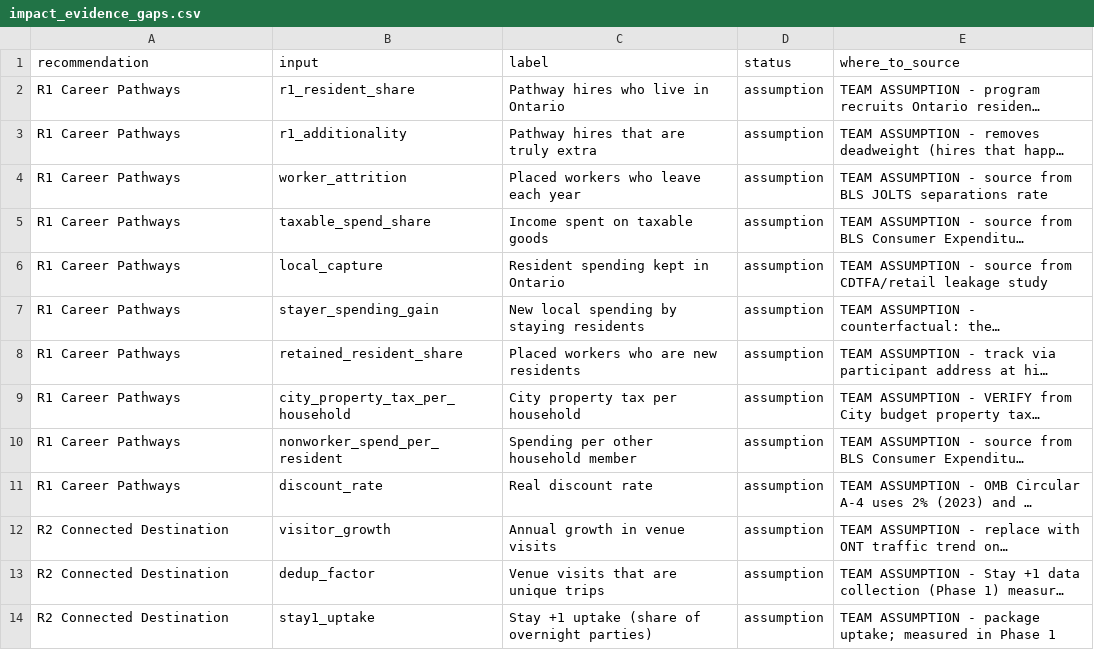
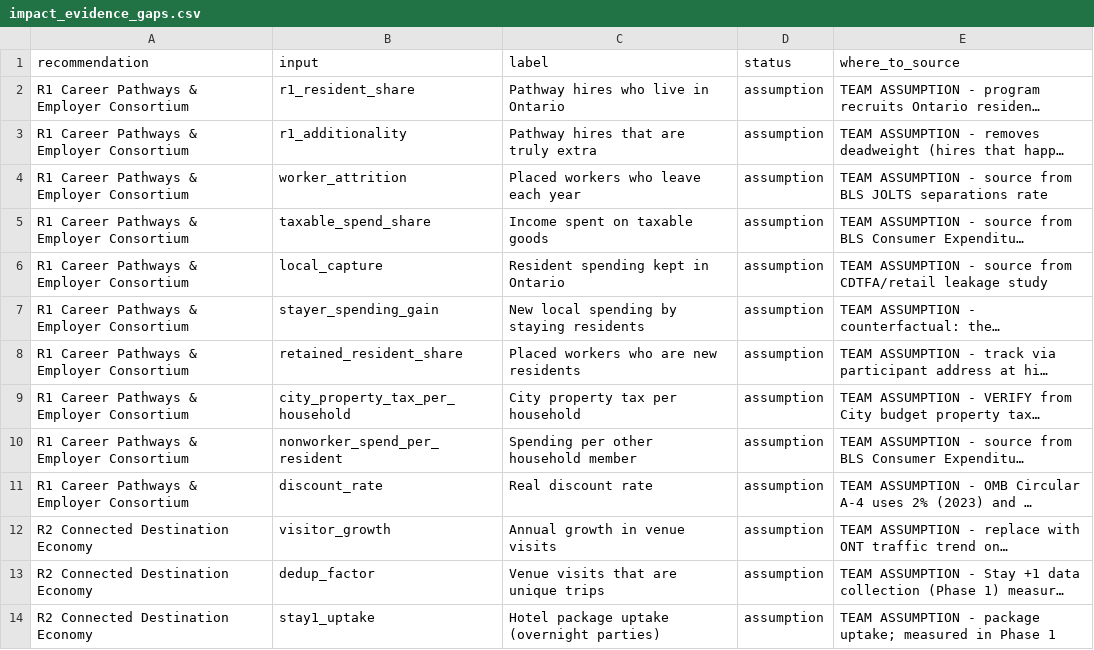
Before and after one commit to EmSchoof/sunstone-ontario-forecast, a CSV file: outputs/tables/impact_evidence_gaps.csv, drawn as a sheet; only a part is shown; long unchanged cells end in …; the diff covers the shown part only; the diff names each change by its address in the sheet, - before the commit and + after, or states it on an @@ line.

```diff
--- a/outputs/tables/impact_evidence_gaps.csv
+++ b/outputs/tables/impact_evidence_gaps.csv
-A2:A11 (recommendation): R1 Career Pathways
+A2:A11 (recommendation): R1 Career Pathways & Employer Consortium
-A12:A14 (recommendation): R2 Connected Destination
+A12:A14 (recommendation): R2 Connected Destination Economy
-C14 (label): Stay +1 uptake (share of overnight parties)
+C14 (label): Hotel package uptake (overnight parties)
```
Also changed, not shown: 14 edited cells elsewhere in this file, data/impact_assumptions.csv, outputs/tables/impact_break_even_targets.csv, 13 other files.
